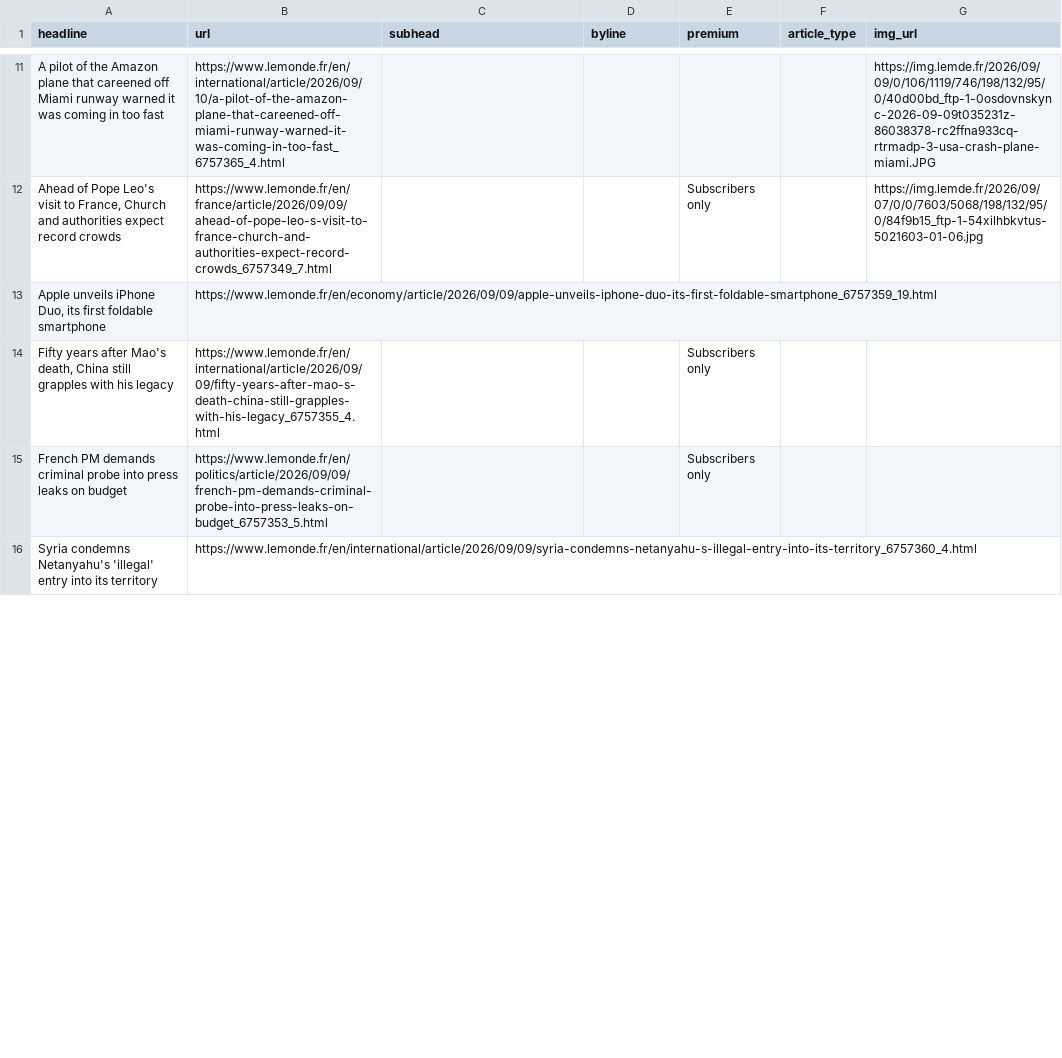
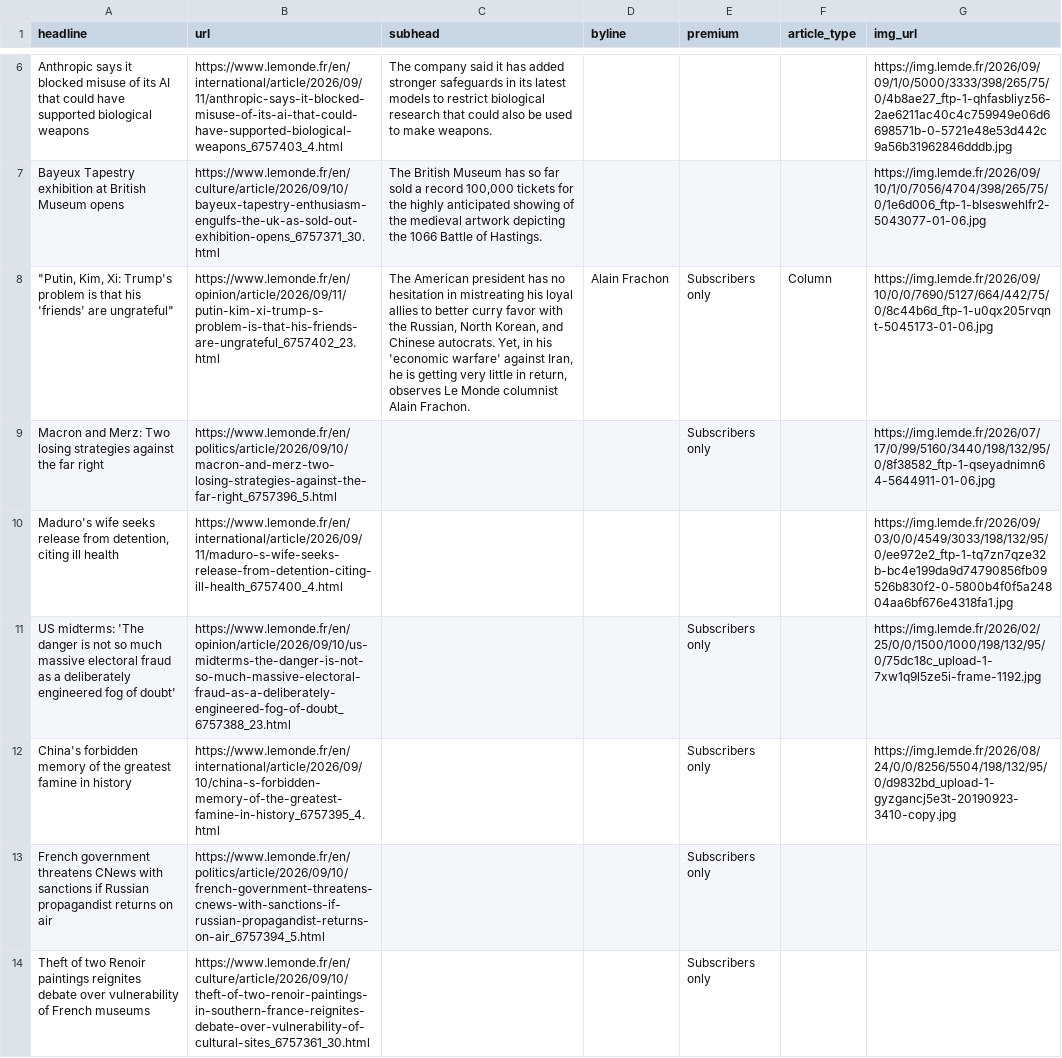
Before and after one commit to var-iane/lemonde-scraper, a CSV file: lemonde-scraped-results.csv, drawn as a sheet; only a part is shown, gaps mark what is left out; removed rows and columns are numbered as before the commit, all else as after; the diff covers the shown part only; the diff names each change by its address in the sheet, - before the commit and + after, or states it on an @@ line.

```diff
--- a/lemonde-scraped-results.csv
+++ b/lemonde-scraped-results.csv
-row 11: A pilot of the Amazon plane that careened off Miami runway warned it was coming in too fast | https://www.lemonde.fr/en/international/article/2026/09/10/a-pilot-of-the-amazon-plane-that-careened-off-miami-runway-warned-it-was-coming-in-too-fast_6757365_4.html |  |  |  |  | https://img.lemde.fr/2026/09/09/0/106/1119/746/198/132/95/0/40d00bd_ftp-1-0osdovnskync-2026-09-09t035231z-86038378-rc2ffna933cq-rtrmadp-3-usa-crash-plane-miami.JPG
+row 6: Anthropic says it blocked misuse of its AI that could have supported biological weapons | https://www.lemonde.fr/en/international/article/2026/09/11/anthropic-says-it-blocked-misuse-of-its-ai-that-could-have-supported-biological-weapons_6757403_4.html | The company said it has added stronger safeguards in its latest models to restrict biological research that could also be used to make weapons. |  |  |  | https://img.lemde.fr/2026/09/09/1/0/5000/3333/398/265/75/0/4b8ae27_ftp-1-qhfasbliyz56-2ae6211ac40c4c759949e06d6698571b-0-5721e48e53d442c9a56b31962846dddb.jpg
+row 7: Bayeux Tapestry exhibition at British Museum opens | https://www.lemonde.fr/en/culture/article/2026/09/10/bayeux-tapestry-enthusiasm-engulfs-the-uk-as-sold-out-exhibition-opens_6757371_30.html | The British Museum has so far sold a record 100,000 tickets for the highly anticipated showing of the medieval artwork depicting the 1066 Battle of Hastings. |  |  |  | https://img.lemde.fr/2026/09/10/1/0/7056/4704/398/265/75/0/1e6d006_ftp-1-blseswehlfr2-5043077-01-06.jpg
+row 8: "Putin, Kim, Xi: Trump's problem is that his 'friends' are ungrateful" | https://www.lemonde.fr/en/opinion/article/2026/09/11/putin-kim-xi-trump-s-problem-is-that-his-friends-are-ungrateful_6757402_23.html | The American president has no hesitation in mistreating his loyal allies to better curry favor with the Russian, North Korean, and Chinese autocrats. Yet, in his 'economic warfare' against Iran, he is getting very little in return, observes Le Monde columnist Alain Frachon. | Alain Frachon | Subscribers only | Column | https://img.lemde.fr/2026/09/10/0/0/7690/5127/664/442/75/0/8c44b6d_ftp-1-u0qx205rvqnt-5045173-01-06.jpg
-A9 (headline): Ahead of Pope Leo's visit to France, Church and authorities expect record crowds
+A9 (headline): Macron and Merz: Two losing strategies against the far right
-B9 (url): https://www.lemonde.fr/en/france/article/2026/09/09/ahead-of-pope-leo-s-visit-to-france-church-and-authorities-expect-record-crowds_6757349_7.html
+B9 (url): https://www.lemonde.fr/en/politics/article/2026/09/10/macron-and-merz-two-losing-strategies-against-the-far-right_6757396_5.html
-G9 (img_url): https://img.lemde.fr/2026/09/07/0/0/7603/5068/198/132/95/0/84f9b15_ftp-1-54xilhbkvtus-5021603-01-06.jpg
+G9 (img_url): https://img.lemde.fr/2026/07/17/0/99/5160/3440/198/132/95/0/8f38582_ftp-1-qseyadnimn64-5644911-01-06.jpg
-row 13: Apple unveils iPhone Duo, its first foldable smartphone | https://www.lemonde.fr/en/economy/article/2026/09/09/apple-unveils-iphone-duo-its-first-foldable-smartphone_6757359_19.html
+row 10: Maduro's wife seeks release from detention, citing ill health | https://www.lemonde.fr/en/international/article/2026/09/11/maduro-s-wife-seeks-release-from-detention-citing-ill-health_6757400_4.html |  |  |  |  | https://img.lemde.fr/2026/09/03/0/0/4549/3033/198/132/95/0/ee972e2_ftp-1-tq7zn7qze32b-bc4e199da9d74790856fb09526b830f2-0-5800b4f0f5a24804aa6bf676e4318fa1.jpg
+row 11: US midterms: 'The danger is not so much massive electoral fraud as a deliberately engineered fog of doubt' | https://www.lemonde.fr/en/opinion/article/2026/09/10/us-midterms-the-danger-is-not-so-much-massive-electoral-fraud-as-a-deliberately-engineered-fog-of-doubt_6757388_23.html |  |  | Subscribers only |  | https://img.lemde.fr/2026/02/25/0/0/1500/1000/198/132/95/0/75dc18c_upload-1-7xw1q9l5ze5i-frame-1192.jpg
+row 12: China's forbidden memory of the greatest famine in history | https://www.lemonde.fr/en/international/article/2026/09/10/china-s-forbidden-memory-of-the-greatest-famine-in-history_6757395_4.html |  |  | Subscribers only |  | https://img.lemde.fr/2026/08/24/0/0/8256/5504/198/132/95/0/d9832bd_upload-1-gyzgancj5e3t-20190923-3410-copy.jpg
-A13 (headline): Fifty years after Mao's death, China still grapples with his legacy
+A13 (headline): French government threatens CNews with sanctions if Russian propagandist returns on air
-B13 (url): https://www.lemonde.fr/en/international/article/2026/09/09/fifty-years-after-mao-s-death-china-still-grapples-with-his-legacy_6757355_4.html
+B13 (url): https://www.lemonde.fr/en/politics/article/2026/09/10/french-government-threatens-cnews-with-sanctions-if-russian-propagandist-returns-on-air_6757394_5.html
-A14 (headline): French PM demands criminal probe into press leaks on budget
+A14 (headline): Theft of two Renoir paintings reignites debate over vulnerability of French museums
-B14 (url): https://www.lemonde.fr/en/politics/article/2026/09/09/french-pm-demands-criminal-probe-into-press-leaks-on-budget_6757353_5.html
+B14 (url): https://www.lemonde.fr/en/culture/article/2026/09/10/theft-of-two-renoir-paintings-in-southern-france-reignites-debate-over-vulnerability-of-cultural-sites_6757361_30.html
-row 16: Syria condemns Netanyahu's 'illegal' entry into its territory | https://www.lemonde.fr/en/international/article/2026/09/09/syria-condemns-netanyahu-s-illegal-entry-into-its-territory_6757360_4.html
```
Also changed, not shown: 10 added rows, 13 removed rows, 1 moved row and 11 edited cells elsewhere in this file.
